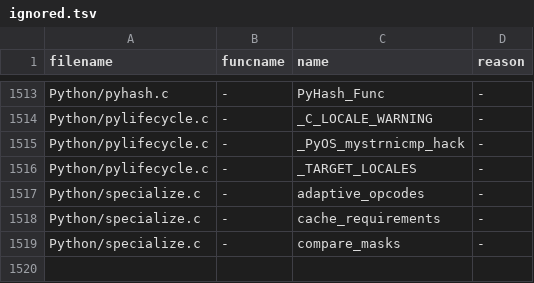
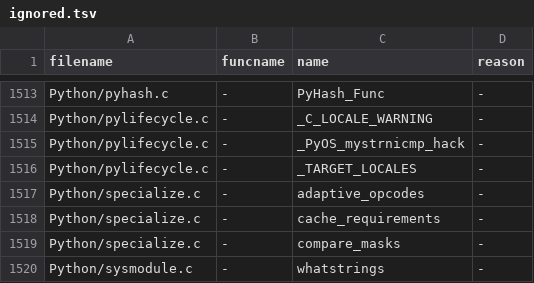
Before and after one commit to kitarefake/cpython, a TSV file: Tools/c-analyzer/cpython/ignored.tsv, drawn as a sheet; only a part is shown, gaps mark what is left out; the diff names each change by its address in the sheet, - before the commit and + after, or states it on an @@ line.

```diff
--- a/Tools/c-analyzer/cpython/ignored.tsv
+++ b/Tools/c-analyzer/cpython/ignored.tsv
+row 1520: Python/sysmodule.c | - | whatstrings | -
```
Also changed, not shown: Tools/c-analyzer/cpython/globals-to-fix.tsv, 20 other files.
